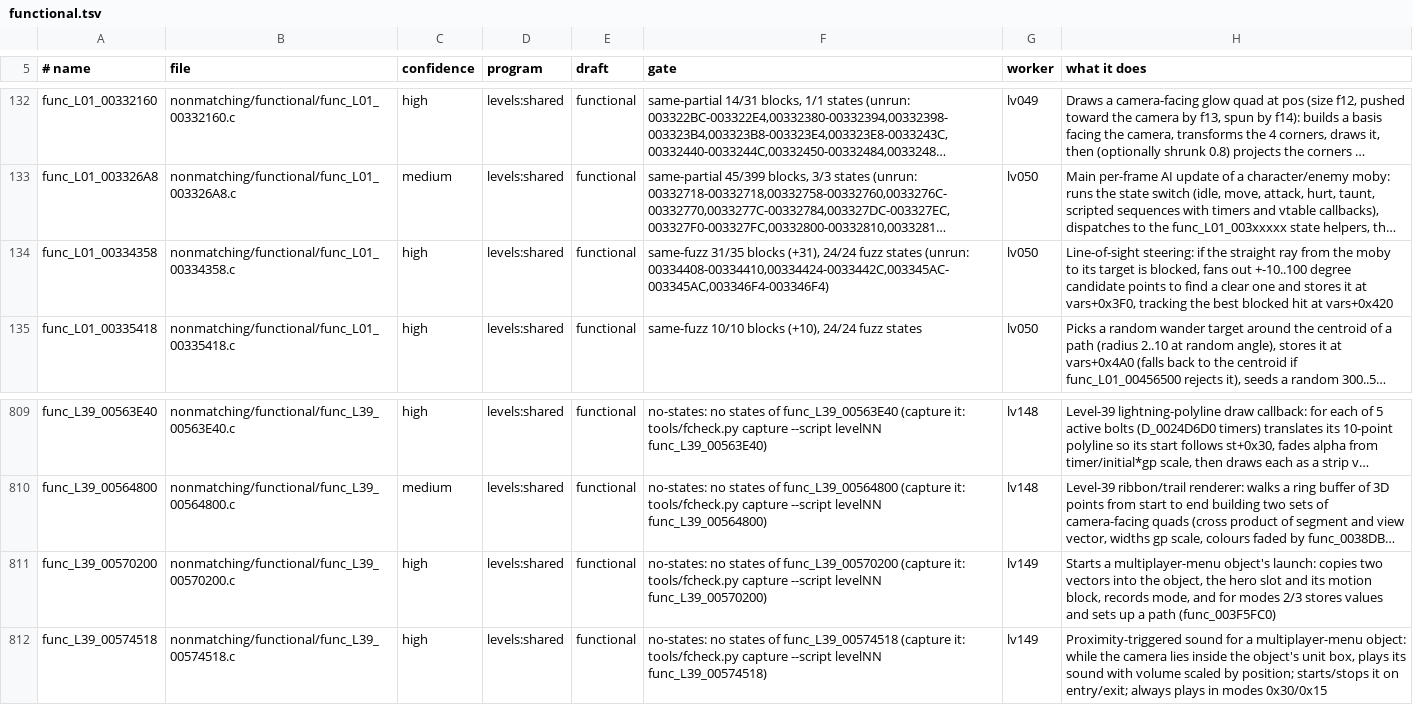
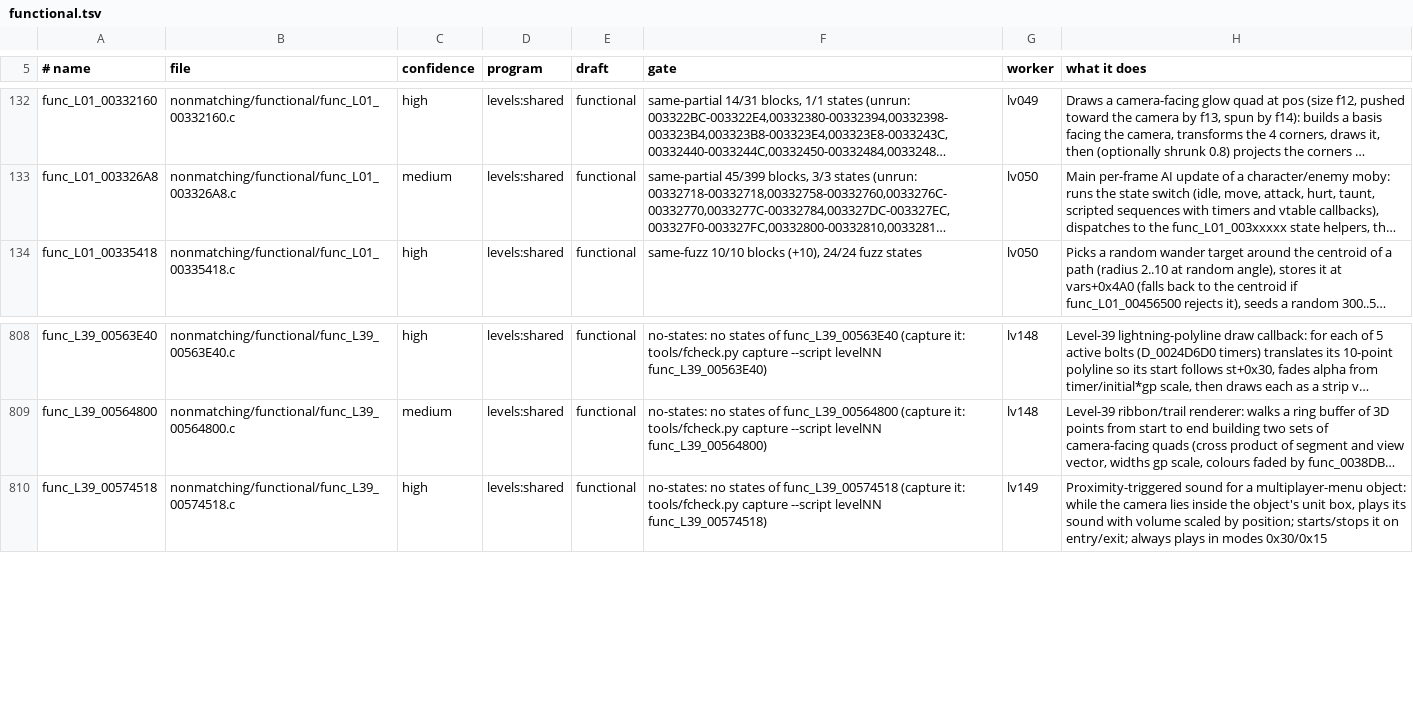
Before and after one commit to OpenRAC/rac3-decomp, a TSV file: nonmatching/functional.tsv, drawn as a sheet; only a part is shown, gaps mark what is left out; long unchanged cells end in …; the diff names each change by its address in the sheet, - before the commit and + after, or states it on an @@ line.

Commit message:
feat(levels): match func_L01_005003D0 and 4 more
Ported from matched twins (relocations mapped to each level's addresses),
plus the level's own differences:

- func_L01_005003D0 (19,048 bytes) from func_L23_004E3428: level 01 lacks
  the 0x5f cases and cases 0x51/0x5b-0x5e/0x61-0x63; case 0x5a passes 1
- func_L01_004FE920 from func_L02_004D1C60: level 01's b25E4 == 1 arms
- func_L01_00334358 from func_L07_0035CC10: state passed as the second
  argument, fields at +0x270
- func_L39_006005E8 from frontbin func_003AA3C8
- func_L39_00570200 from func_L01_003EB438 (no trailing D_001A4E18 store)

Flag lines: L01_004FE668.c and L01_00334188.c gain -mvu0-use-vf0-vf2,
L39_006005E8.c and L39_00570200.c take the frontbin/level-01 lines; every
other C function of those files still checks at all its places.

tools/check.py MATCH at every place in config/levels/functions.tsv:
func_L01_005003D0 (20 places), func_L01_004FE920 (24), func_L01_00334358
(34 incl. file), func_L39_006005E8 (15), func_L39_00570200 (15); whole-file
checks: L01_004FE668.c 618/618, L01_00334188.c 80/80.

Near misses updated: func_L01_005055A0 (22 aligned, ported from
func_L08_004E1388 plus case 0xB), func_L01_00389C28 (5), func_L39_005E0510
(4 + loop padding), func_00397FE8 (matches only with a literal address).

```diff
--- a/nonmatching/functional.tsv
+++ b/nonmatching/functional.tsv
-row 134: func_L01_00334358 | nonmatching/functional/func_L01_00334358.c | high | levels:shared | functional | same-fuzz 31/35 blocks (+31), 24/24 fuzz states (unrun: 00334408-00334410,00334424-0033442C,003345AC-003345AC,003346F4-003346F4) | lv050 | Line-of-sight steering: if the straight ray from the moby to its target is blocked, fans out +-10..100 degree candidate points to find a clear one and stores it at vars+0x3F0, tracking the best blocked hit at vars+0x420
-row 811: func_L39_00570200 | nonmatching/functional/func_L39_00570200.c | high | levels:shared | functional | no-states: no states of func_L39_00570200 (capture it: tools/fcheck.py capture --script levelNN func_L39_00570200) | lv149 | Starts a multiplayer-menu object's launch: copies two vectors into the object, the hero slot and its motion block, records mode, and for modes 2/3 stores values and sets up a path (func_003F5FC0)
```
Also changed, not shown: 15 other files.
